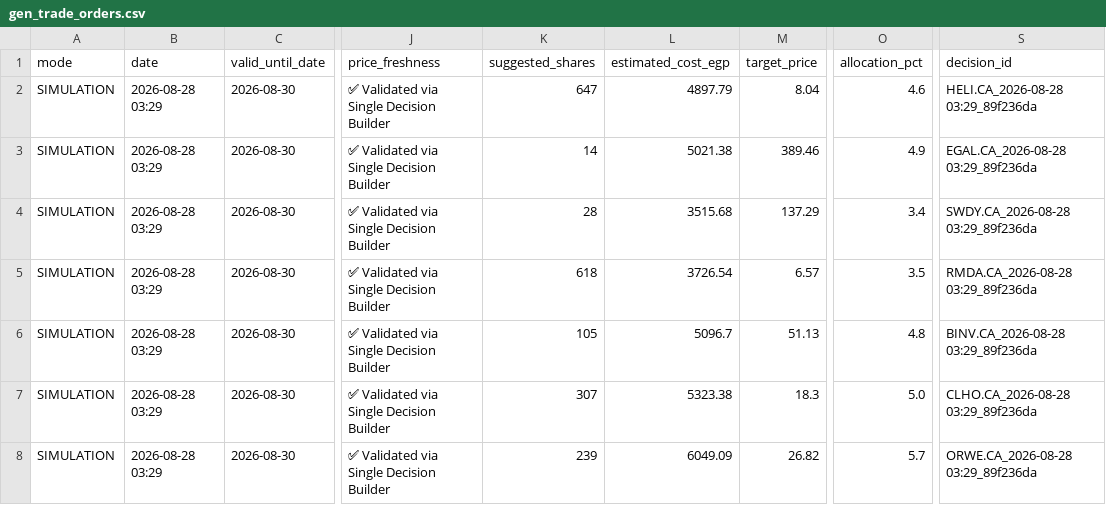
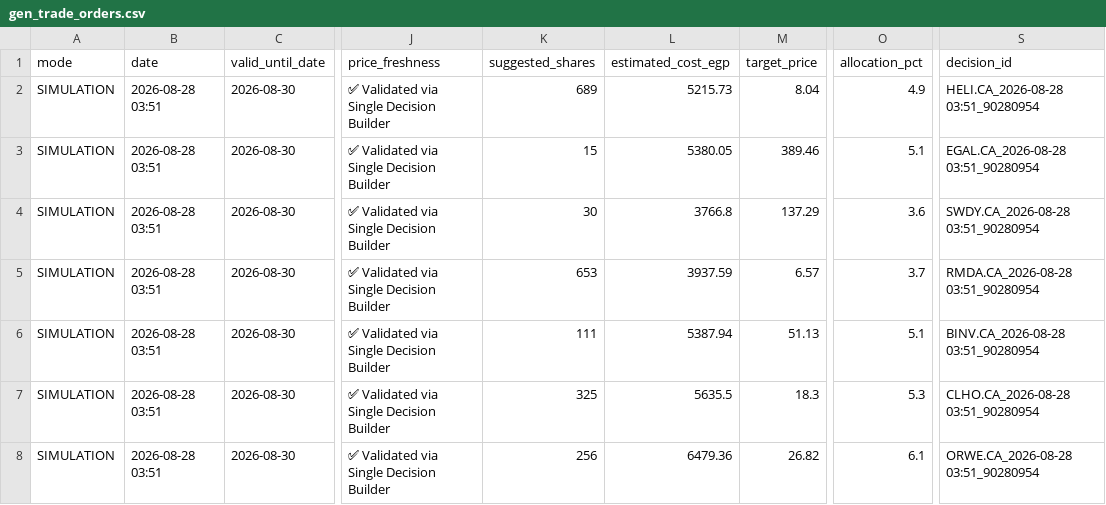
Before and after one commit to ghalimina/Gen-26-Financial-Manager-v3, a CSV file: gen_trade_orders.csv, drawn as a sheet; only a part is shown, gaps mark what is left out; the diff covers the shown part only; the diff names each change by its address in the sheet, - before the commit and + after, or states it on an @@ line.

```diff
--- a/gen_trade_orders.csv
+++ b/gen_trade_orders.csv
-B2:B8 (date): 2026-08-28 03:29
+B2:B8 (date): 2026-08-28 03:51
-K2 (suggested_shares): 647
+K2 (suggested_shares): 689
-L2 (estimated_cost_egp): 4897.79
+L2 (estimated_cost_egp): 5215.73
-O2 (allocation_pct): 4.6
+O2 (allocation_pct): 4.9
-S2 (decision_id): HELI.CA_2026-08-28 03:29_89f236da
+S2 (decision_id): HELI.CA_2026-08-28 03:51_90280954
-K3 (suggested_shares): 14
+K3 (suggested_shares): 15
-L3 (estimated_cost_egp): 5021.38
+L3 (estimated_cost_egp): 5380.05
-O3 (allocation_pct): 4.9
+O3 (allocation_pct): 5.1
-S3 (decision_id): EGAL.CA_2026-08-28 03:29_89f236da
+S3 (decision_id): EGAL.CA_2026-08-28 03:51_90280954
-K4 (suggested_shares): 28
+K4 (suggested_shares): 30
-L4 (estimated_cost_egp): 3515.68
+L4 (estimated_cost_egp): 3766.8
-O4 (allocation_pct): 3.4
+O4 (allocation_pct): 3.6
-S4 (decision_id): SWDY.CA_2026-08-28 03:29_89f236da
+S4 (decision_id): SWDY.CA_2026-08-28 03:51_90280954
-K5 (suggested_shares): 618
+K5 (suggested_shares): 653
-L5 (estimated_cost_egp): 3726.54
+L5 (estimated_cost_egp): 3937.59
-O5 (allocation_pct): 3.5
+O5 (allocation_pct): 3.7
-S5 (decision_id): RMDA.CA_2026-08-28 03:29_89f236da
+S5 (decision_id): RMDA.CA_2026-08-28 03:51_90280954
-K6 (suggested_shares): 105
+K6 (suggested_shares): 111
-L6 (estimated_cost_egp): 5096.7
+L6 (estimated_cost_egp): 5387.94
-O6 (allocation_pct): 4.8
+O6 (allocation_pct): 5.1
-S6 (decision_id): BINV.CA_2026-08-28 03:29_89f236da
+S6 (decision_id): BINV.CA_2026-08-28 03:51_90280954
-K7 (suggested_shares): 307
+K7 (suggested_shares): 325
-L7 (estimated_cost_egp): 5323.38
+L7 (estimated_cost_egp): 5635.5
-O7 (allocation_pct): 5.0
+O7 (allocation_pct): 5.3
-S7 (decision_id): CLHO.CA_2026-08-28 03:29_89f236da
+S7 (decision_id): CLHO.CA_2026-08-28 03:51_90280954
-K8 (suggested_shares): 239
+K8 (suggested_shares): 256
-L8 (estimated_cost_egp): 6049.09
+L8 (estimated_cost_egp): 6479.36
-O8 (allocation_pct): 5.7
+O8 (allocation_pct): 6.1
-S8 (decision_id): ORWE.CA_2026-08-28 03:29_89f236da
+S8 (decision_id): ORWE.CA_2026-08-28 03:51_90280954
```
Also changed, not shown: 25 edited cells elsewhere in this file, gen_daily_ranking.csv, gen_decision_log.csv, 42 other files.
